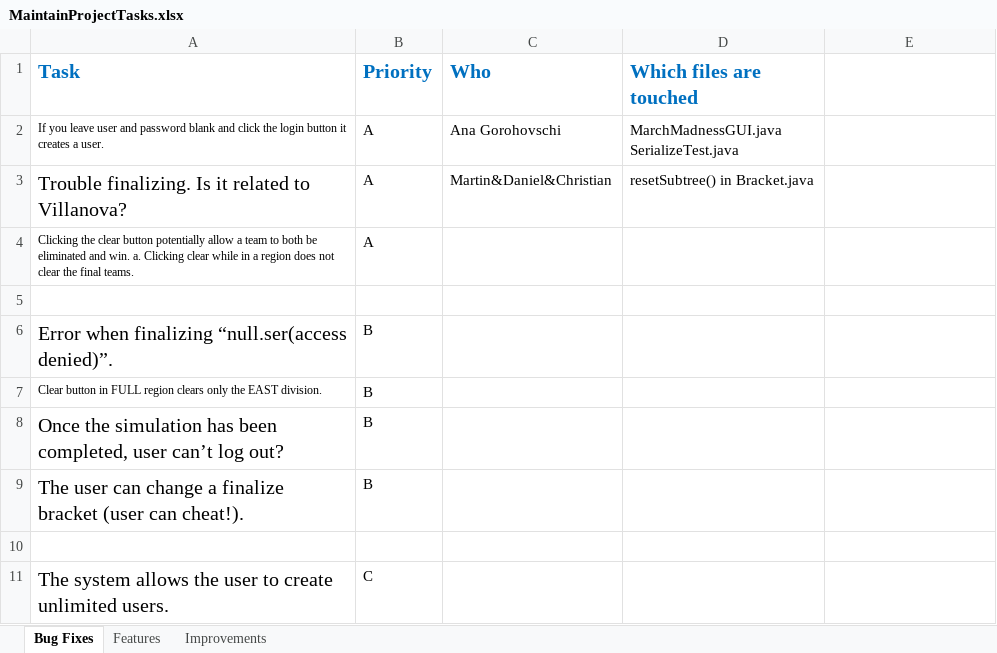
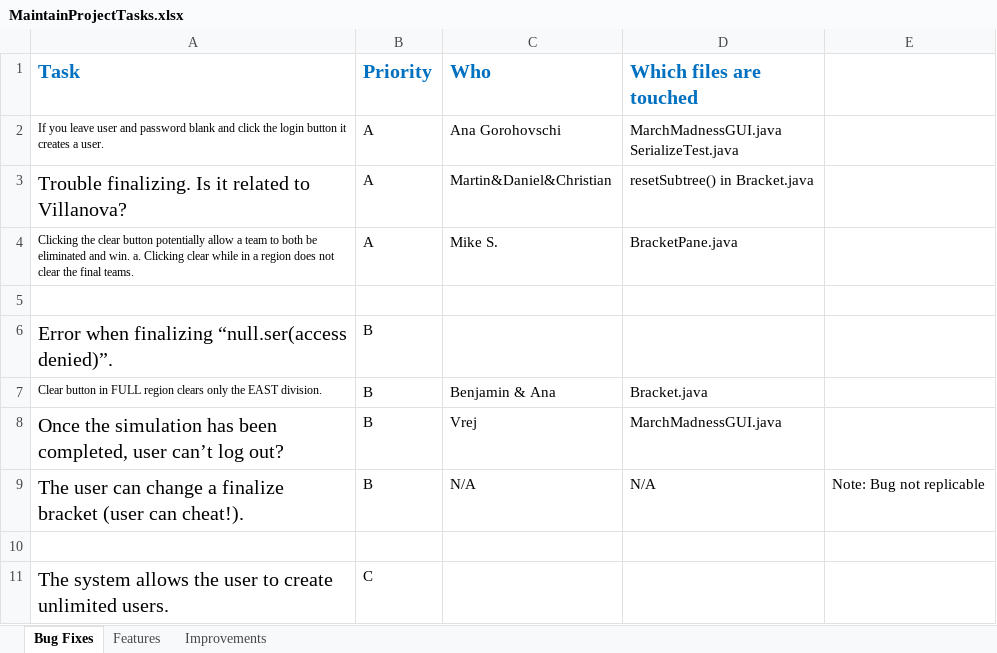
Before and after one commit to cdaher2/CS225-March-Madness, an Excel workbook: MaintainProjectTasks.xlsx, sheet Bug Fixes, drawn as a sheet; values as stored, in another font and other column widths than the file's, no borders; the diff names each change by its address in the sheet, - before the commit and + after, or states it on an @@ line.

Commit message:
Updated excel file

```diff
--- a/MaintainProjectTasks.xlsx (sheet Bug Fixes)
+++ b/MaintainProjectTasks.xlsx (sheet Bug Fixes)
-C4 (Who): (empty)
+C4 (Who): Mike S.
-D4 (Which files are touched): (empty)
+D4 (Which files are touched): BracketPane.java
-C7 (Who): (empty)
+C7 (Who): Benjamin & Ana
-D7 (Which files are touched): (empty)
+D7 (Which files are touched): Bracket.java
-C8 (Who): (empty)
+C8 (Who): Vrej
-D8 (Which files are touched): (empty)
+D8 (Which files are touched): MarchMadnessGUI.java
-C9 (Who): (empty)
+C9 (Who): N/A
-D9 (Which files are touched): (empty)
+D9 (Which files are touched): N/A
-E9: (empty)
+E9: Note: Bug not replicable
```
